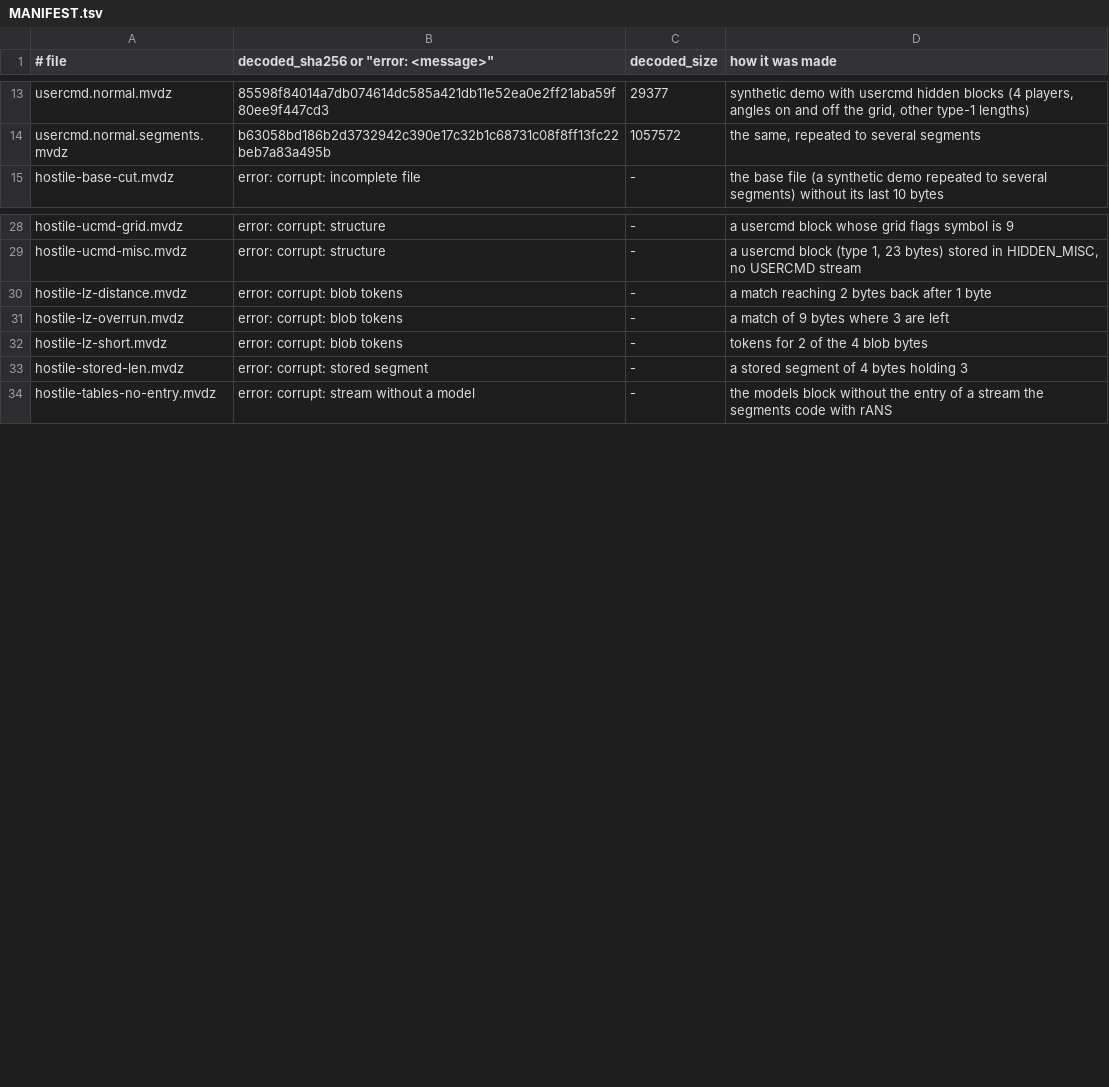
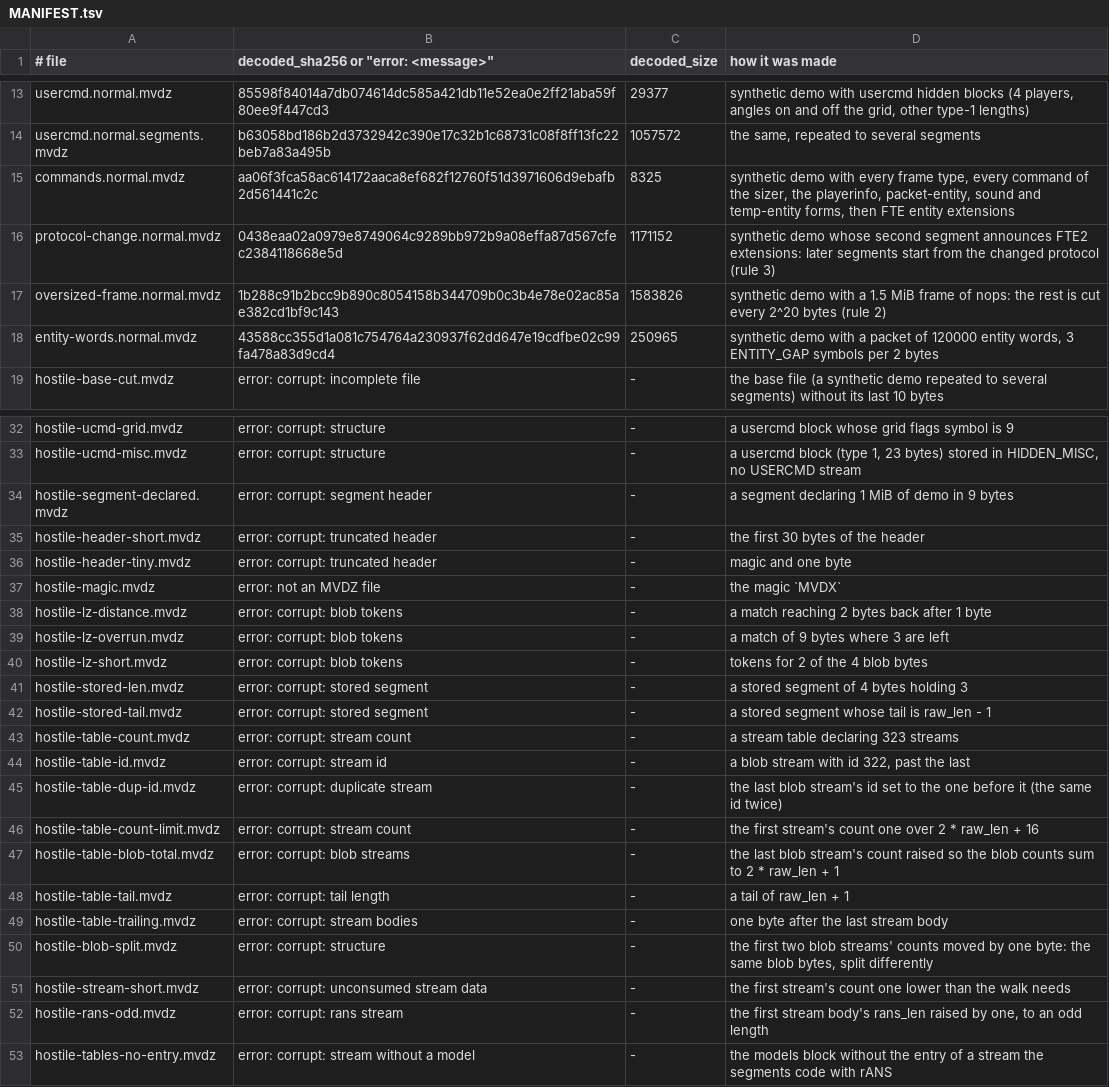
Before and after one commit to vikpe/mvdz, a TSV file: vectors/MANIFEST.tsv, drawn as a sheet; only a part is shown, gaps mark what is left out; the diff names each change by its address in the sheet, - before the commit and + after, or states it on an @@ line.

Commit message:
Add test vectors for all commands

```diff
--- a/vectors/MANIFEST.tsv
+++ b/vectors/MANIFEST.tsv
+row 15: commands.normal.mvdz | aa06f3fca58ac614172aaca8ef682f12760f51d3971606d9ebafb2d561441c2c | 8325 | synthetic demo with every frame type, every command of the sizer, the playerinfo, packet-entity, sound and temp-entity forms, then FTE entity extensions
+row 16: protocol-change.normal.mvdz | 0438eaa02a0979e8749064c9289bb972b9a08effa87d567cfec2384118668e5d | 1171152 | synthetic demo whose second segment announces FTE2 extensions: later segments start from the changed protocol (rule 3)
+row 17: oversized-frame.normal.mvdz | 1b288c91b2bcc9b890c8054158b344709b0c3b4e78e02ac85ae382cd1bf9c143 | 1583826 | synthetic demo with a 1.5 MiB frame of nops: the rest is cut every 2^20 bytes (rule 2)
+row 18: entity-words.normal.mvdz | 43588cc355d1a081c754764a230937f62dd647e19cdfbe02c99fa478a83d9cd4 | 250965 | synthetic demo with a packet of 120000 entity words, 3 ENTITY_GAP symbols per 2 bytes
+row 34: hostile-segment-declared.mvdz | error: corrupt: segment header | - | a segment declaring 1 MiB of demo in 9 bytes
+row 35: hostile-header-short.mvdz | error: corrupt: truncated header | - | the first 30 bytes of the header
+row 36: hostile-header-tiny.mvdz | error: corrupt: truncated header | - | magic and one byte
+row 37: hostile-magic.mvdz | error: not an MVDZ file | - | the magic `MVDX`
+row 42: hostile-stored-tail.mvdz | error: corrupt: stored segment | - | a stored segment whose tail is raw_len - 1
+row 43: hostile-table-count.mvdz | error: corrupt: stream count | - | a stream table declaring 323 streams
+row 44: hostile-table-id.mvdz | error: corrupt: stream id | - | a blob stream with id 322, past the last
+row 45: hostile-table-dup-id.mvdz | error: corrupt: duplicate stream | - | the last blob stream's id set to the one before it (the same id twice)
+row 46: hostile-table-count-limit.mvdz | error: corrupt: stream count | - | the first stream's count one over 2 * raw_len + 16
+row 47: hostile-table-blob-total.mvdz | error: corrupt: blob streams | - | the last blob stream's count raised so the blob counts sum to 2 * raw_len + 1
+row 48: hostile-table-tail.mvdz | error: corrupt: tail length | - | a tail of raw_len + 1
+row 49: hostile-table-trailing.mvdz | error: corrupt: stream bodies | - | one byte after the last stream body
+row 50: hostile-blob-split.mvdz | error: corrupt: structure | - | the first two blob streams' counts moved by one byte: the same blob bytes, split differently
+row 51: hostile-stream-short.mvdz | error: corrupt: unconsumed stream data | - | the first stream's count one lower than the walk needs
+row 52: hostile-rans-odd.mvdz | error: corrupt: rans stream | - | the first stream body's rans_len raised by one, to an odd length
```
Also changed, not shown: 21 other files.
